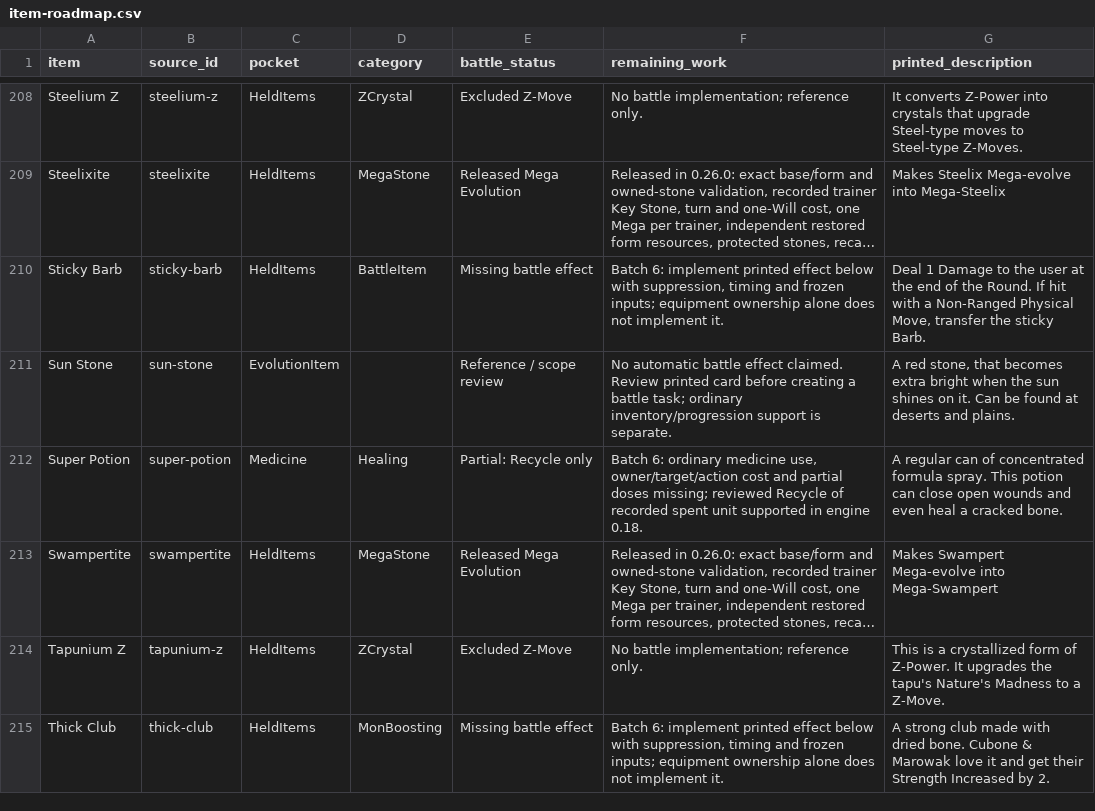
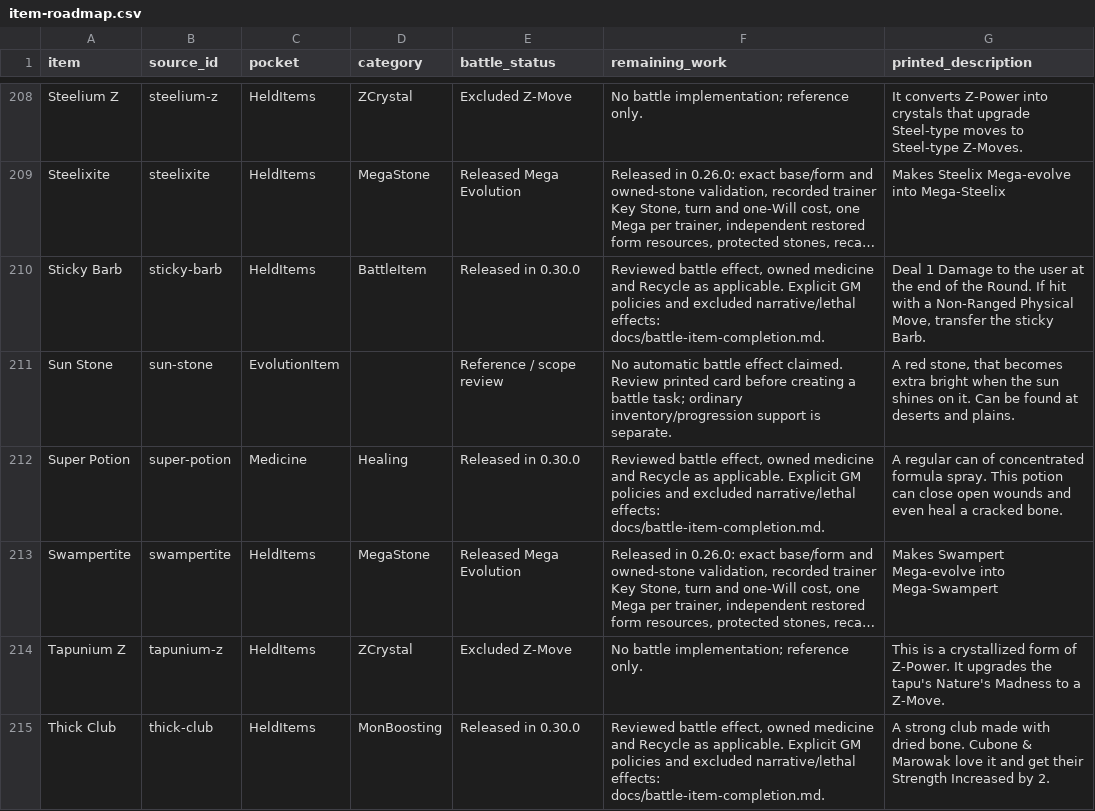
Before and after one commit to Immortalis202/PokeVerse, a CSV file: docs/item-roadmap.csv, drawn as a sheet; only a part is shown, gaps mark what is left out; long unchanged cells end in …; the diff covers the shown part only; the diff names each change by its address in the sheet, - before the commit and + after, or states it on an @@ line.

Commit message:
Implement milestone 6 held items and medicine

```diff
--- a/docs/item-roadmap.csv
+++ b/docs/item-roadmap.csv
-E210 (battle_status): Missing battle effect
+E210 (battle_status): Released in 0.30.0
-F210 (remaining_work): Batch 6: implement printed effect below with suppression, timing and frozen inputs; equipment ownership alone does not implement it.
+F210 (remaining_work): Reviewed battle effect, owned medicine and Recycle as applicable. Explicit GM policies and excluded narrative/lethal effects: docs/battle-item-completion.md.
-E212 (battle_status): Partial: Recycle only
+E212 (battle_status): Released in 0.30.0
-F212 (remaining_work): Batch 6: ordinary medicine use, owner/target/action cost and partial doses missing; reviewed Recycle of recorded spent unit supported in engine 0.18.
+F212 (remaining_work): Reviewed battle effect, owned medicine and Recycle as applicable. Explicit GM policies and excluded narrative/lethal effects: docs/battle-item-completion.md.
-E215 (battle_status): Missing battle effect
+E215 (battle_status): Released in 0.30.0
-F215 (remaining_work): Batch 6: implement printed effect below with suppression, timing and frozen inputs; equipment ownership alone does not implement it.
+F215 (remaining_work): Reviewed battle effect, owned medicine and Recycle as applicable. Explicit GM policies and excluded narrative/lethal effects: docs/battle-item-completion.md.
```
Also changed, not shown: 88 edited cells elsewhere in this file, 55 other files.
